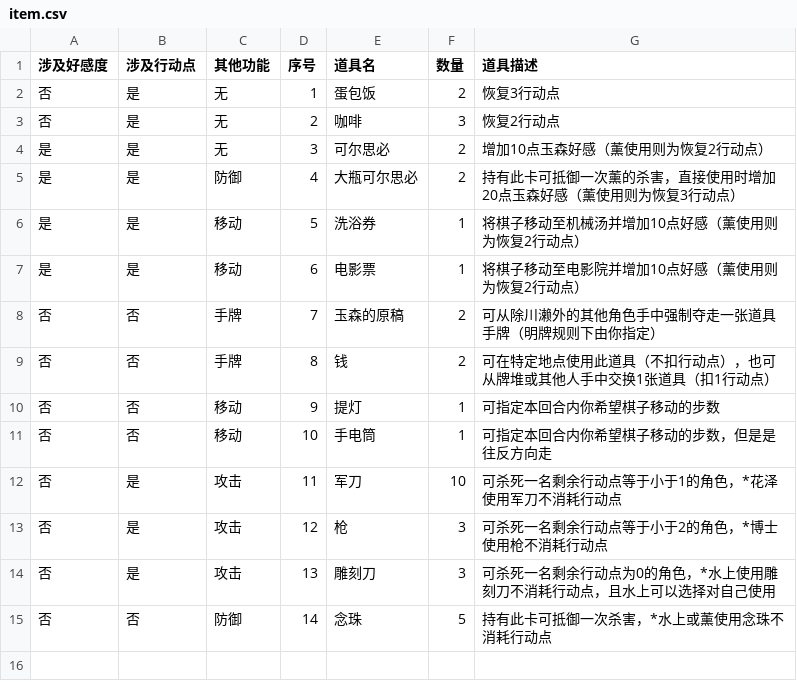
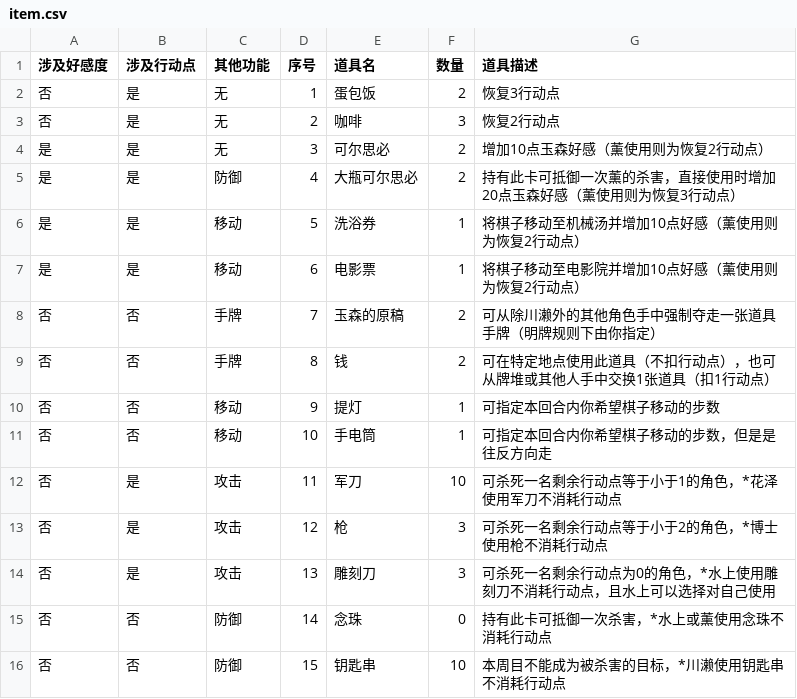
Before and after one commit to NRbene/Hashihime, a CSV file: item.csv, drawn as a sheet.

```diff
--- a/item.csv
+++ b/item.csv
@@ -14,2 +14,3 @@
 否	是	攻击	13	雕刻刀	3	可杀死一名剩余行动点为0的角色，*水上使用雕刻刀不消耗行动点，且水上可以选择对自己使用
-否	否	防御	14	念珠	5	持有此卡可抵御一次杀害，*水上或薰使用念珠不消耗行动点
+否	否	防御	14	念珠	0	持有此卡可抵御一次杀害，*水上或薰使用念珠不消耗行动点
+否	否	防御	15	钥匙串	10	本周目不能成为被杀害的目标，*川濑使用钥匙串不消耗行动点
```
Also changed, not shown: 1 other file.
